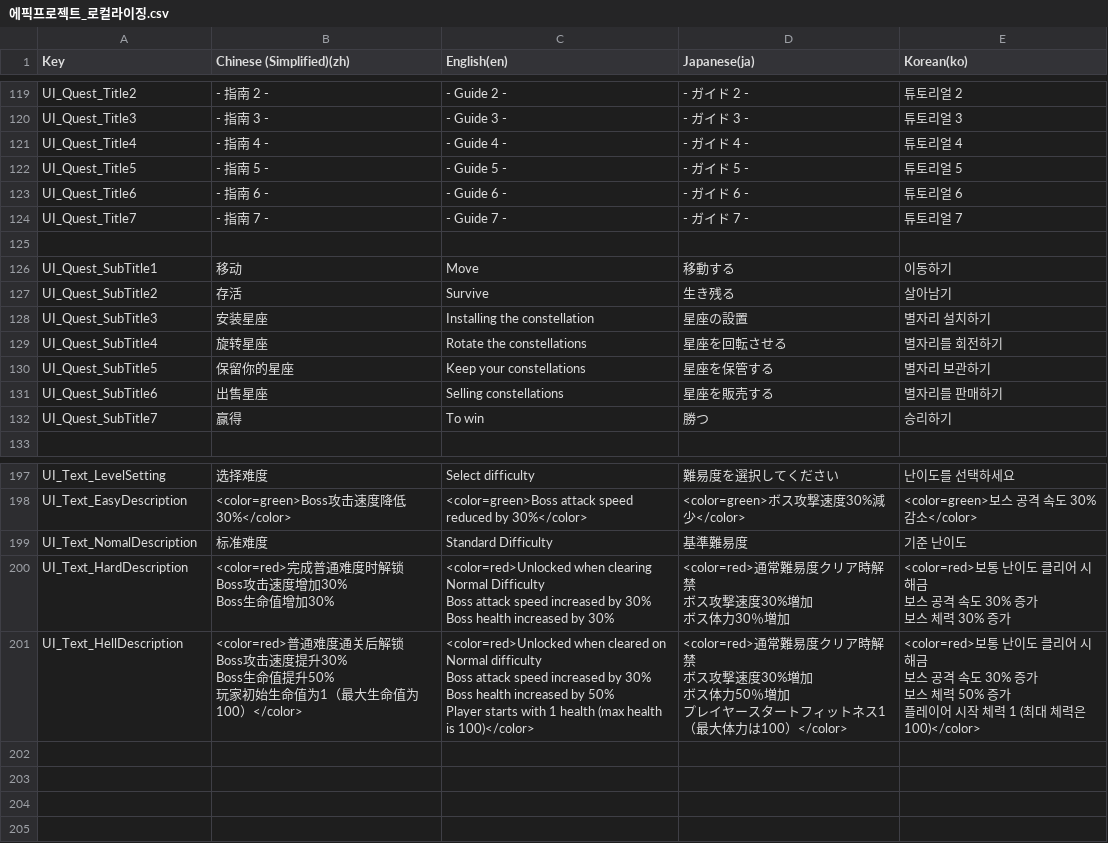
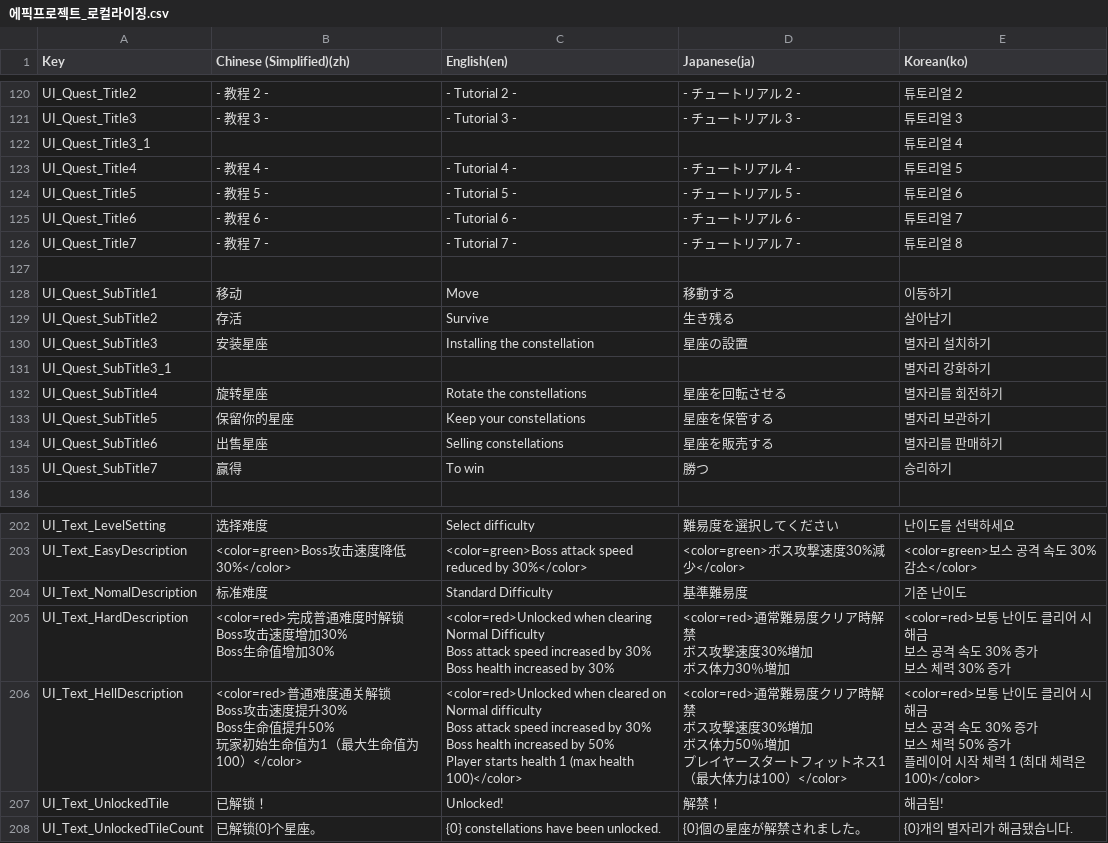
Before and after one commit to withdongyeong/EpicProject_Team1, a CSV file: Assets/@Cosmos/Localization/TextCSV/에픽프로젝트_로컬라이징.csv, drawn as a sheet; only a part is shown, gaps mark what is left out; addresses are those after the commit; ↵ is a line break in a cell; the diff covers the shown part only; the diff names each change by its address in the sheet, - before the commit and + after, or states it on an @@ line.

```diff
--- a/Assets/@Cosmos/Localization/TextCSV/에픽프로젝트_로컬라이징.csv
+++ b/Assets/@Cosmos/Localization/TextCSV/에픽프로젝트_로컬라이징.csv
-B120 (Chinese (Simplified)(zh)): - 指南 2 -
+B120 (Chinese (Simplified)(zh)): - 教程 2 -
-C120 (English(en)): - Guide 2 -
+C120 (English(en)): - Tutorial 2 -
-D120 (Japanese(ja)): - ガイド 2 -
+D120 (Japanese(ja)): - チュートリアル 2 -
-B121 (Chinese (Simplified)(zh)): - 指南 3 -
+B121 (Chinese (Simplified)(zh)): - 教程 3 -
-C121 (English(en)): - Guide 3 -
+C121 (English(en)): - Tutorial 3 -
-D121 (Japanese(ja)): - ガイド 3 -
+D121 (Japanese(ja)): - チュートリアル 3 -
+row 122: UI_Quest_Title3_1 |  |  |  | 튜토리얼 4
-B123 (Chinese (Simplified)(zh)): - 指南 4 -
+B123 (Chinese (Simplified)(zh)): - 教程 4 -
-C123 (English(en)): - Guide 4 -
+C123 (English(en)): - Tutorial 4 -
-D123 (Japanese(ja)): - ガイド 4 -
+D123 (Japanese(ja)): - チュートリアル 4 -
-E123 (Korean(ko)): 튜토리얼 4
+E123 (Korean(ko)): 튜토리얼 5
-B124 (Chinese (Simplified)(zh)): - 指南 5 -
+B124 (Chinese (Simplified)(zh)): - 教程 5 -
-C124 (English(en)): - Guide 5 -
+C124 (English(en)): - Tutorial 5 -
-D124 (Japanese(ja)): - ガイド 5 -
+D124 (Japanese(ja)): - チュートリアル 5 -
-E124 (Korean(ko)): 튜토리얼 5
+E124 (Korean(ko)): 튜토리얼 6
-B125 (Chinese (Simplified)(zh)): - 指南 6 -
+B125 (Chinese (Simplified)(zh)): - 教程 6 -
-C125 (English(en)): - Guide 6 -
+C125 (English(en)): - Tutorial 6 -
-D125 (Japanese(ja)): - ガイド 6 -
+D125 (Japanese(ja)): - チュートリアル 6 -
-E125 (Korean(ko)): 튜토리얼 6
+E125 (Korean(ko)): 튜토리얼 7
-B126 (Chinese (Simplified)(zh)): - 指南 7 -
+B126 (Chinese (Simplified)(zh)): - 教程 7 -
-C126 (English(en)): - Guide 7 -
+C126 (English(en)): - Tutorial 7 -
-D126 (Japanese(ja)): - ガイド 7 -
+D126 (Japanese(ja)): - チュートリアル 7 -
-E126 (Korean(ko)): 튜토리얼 7
+E126 (Korean(ko)): 튜토리얼 8
+row 131: UI_Quest_SubTitle3_1 |  |  |  | 별자리 강화하기
-B206 (Chinese (Simplified)(zh)): …难度通关后解锁 ↵ Boss…
+B206 (Chinese (Simplified)(zh)): …难度通关解锁 ↵ Boss…
-C206 (English(en)): …Player starts with 1 health (max health is 100)</color>
+C206 (English(en)): …Player starts health 1 (max health 100)</color>
+row 207: UI_Text_UnlockedTile | 已解锁！ | Unlocked! | 解禁！ | 해금됨!
+row 208: UI_Text_UnlockedTileCount | 已解锁{0}个星座。 | {0} constellations have been unlocked. | {0}個の星座が解禁されました。 | {0}개의 별자리가 해금됐습니다.
```
Also changed, not shown: 3 added rows and 94 edited cells elsewhere in this file.
